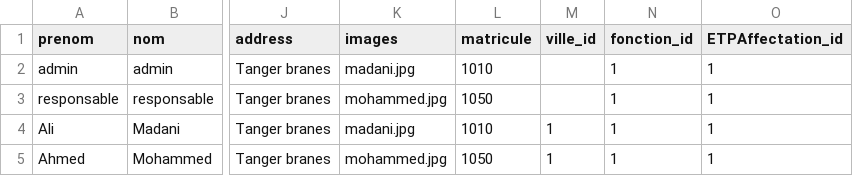
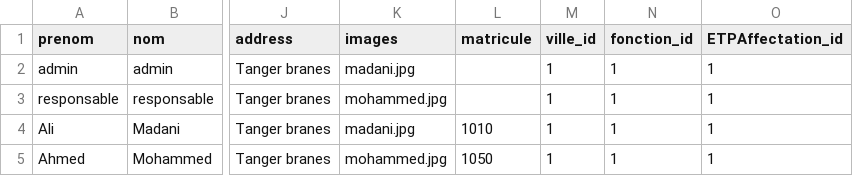
Before and after one commit to hamidAchaou/gestion-personnels, a CSV file: app/database/data/Users.csv, drawn as a sheet; only a part is shown, gaps mark what is left out; the diff names each change by its address in the sheet, - before the commit and + after, or states it on an @@ line.

```diff
--- a/app/database/data/Users.csv
+++ b/app/database/data/Users.csv
-L2 (matricule): 1010
+L2 (matricule): (empty)
-M2:M3 (ville_id): (empty)
+M2:M3 (ville_id): 1
-L3 (matricule): 1050
+L3 (matricule): (empty)
```
Also changed, not shown: 18 other files.
